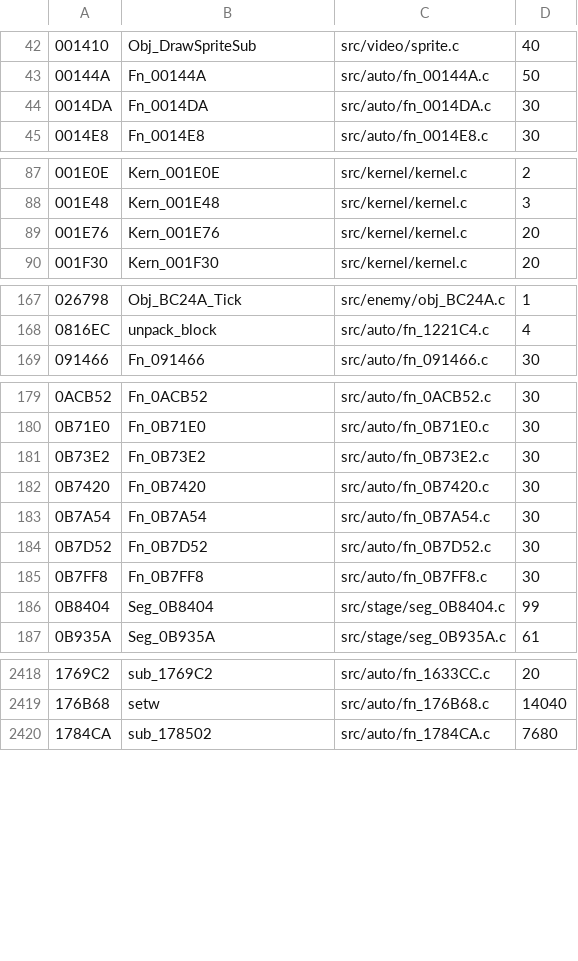
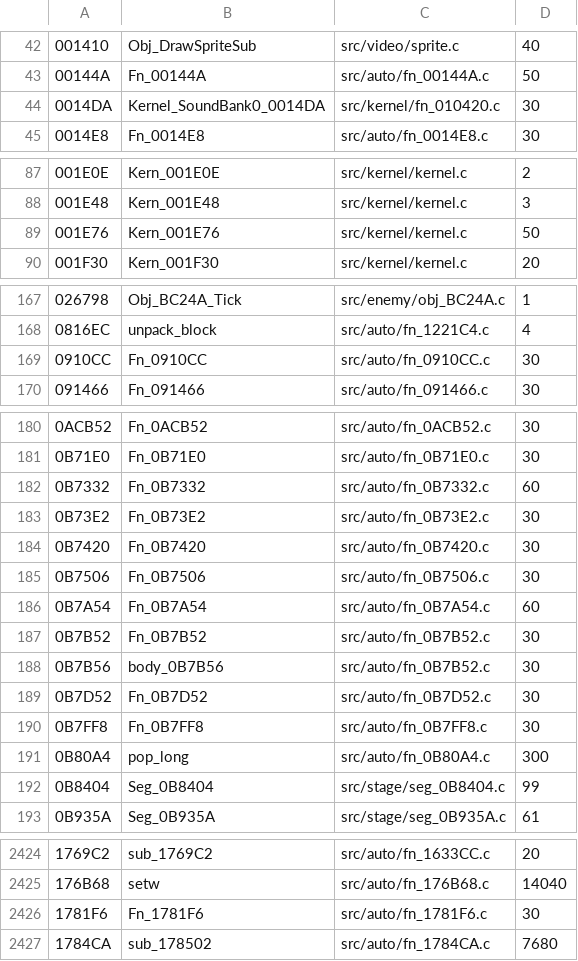
Before and after one commit to DanimanX/Taitof3Decomp, a TSV file: work/gcov_exec.tsv, drawn as a sheet; only a part is shown, gaps mark what is left out; the diff covers the shown part only.

```diff
--- a/work/gcov_exec.tsv
+++ b/work/gcov_exec.tsv
@@ -43,3 +43,3 @@
 00144A	Fn_00144A	src/auto/fn_00144A.c	50
-0014DA	Fn_0014DA	src/auto/fn_0014DA.c	30
+0014DA	Kernel_SoundBank0_0014DA	src/kernel/fn_010420.c	30
 0014E8	Fn_0014E8	src/auto/fn_0014E8.c	30
@@ -88,3 +88,3 @@
 001E48	Kern_001E48	src/kernel/kernel.c	3
-001E76	Kern_001E76	src/kernel/kernel.c	20
+001E76	Kern_001E76	src/kernel/kernel.c	50
 001F30	Kern_001F30	src/kernel/kernel.c	20
@@ -168,2 +168,3 @@
 0816EC	unpack_block	src/auto/fn_1221C4.c	4
+0910CC	Fn_0910CC	src/auto/fn_0910CC.c	30
 091466	Fn_091466	src/auto/fn_091466.c	30
@@ -180,7 +181,12 @@
 0B71E0	Fn_0B71E0	src/auto/fn_0B71E0.c	30
+0B7332	Fn_0B7332	src/auto/fn_0B7332.c	60
 0B73E2	Fn_0B73E2	src/auto/fn_0B73E2.c	30
 0B7420	Fn_0B7420	src/auto/fn_0B7420.c	30
-0B7A54	Fn_0B7A54	src/auto/fn_0B7A54.c	30
+0B7506	Fn_0B7506	src/auto/fn_0B7506.c	30
+0B7A54	Fn_0B7A54	src/auto/fn_0B7A54.c	60
+0B7B52	Fn_0B7B52	src/auto/fn_0B7B52.c	30
+0B7B56	body_0B7B56	src/auto/fn_0B7B52.c	30
 0B7D52	Fn_0B7D52	src/auto/fn_0B7D52.c	30
 0B7FF8	Fn_0B7FF8	src/auto/fn_0B7FF8.c	30
+0B80A4	pop_long	src/auto/fn_0B80A4.c	300
 0B8404	Seg_0B8404	src/stage/seg_0B8404.c	99
@@ -2419,2 +2425,3 @@
 176B68	setw	src/auto/fn_176B68.c	14040
+1781F6	Fn_1781F6	src/auto/fn_1781F6.c	30
 1784CA	sub_178502	src/auto/fn_1784CA.c	7680
```
Also changed, not shown: 2 edited cells elsewhere in this file, 8 other files.
